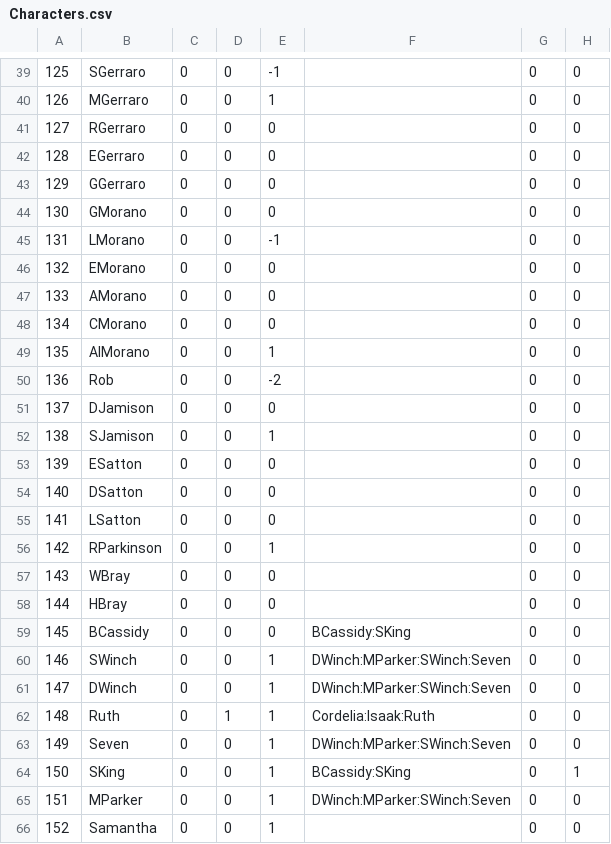
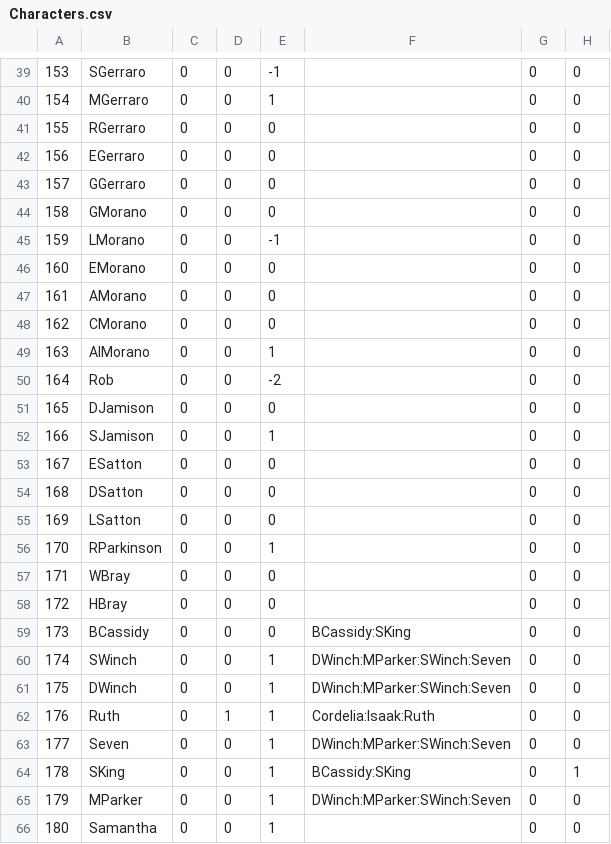
Before and after one commit to Kreyl/ArmletBT, a CSV file: MusicProcessor/Characters.csv, drawn as a sheet; only a part is shown, gaps mark what is left out; the diff covers the shown part only; the diff names each change by its address in the sheet, - before the commit and + after, or states it on an @@ line.

```diff
--- a/MusicProcessor/Characters.csv
+++ b/MusicProcessor/Characters.csv
-A39: 125
+A39: 153
-A40: 126
+A40: 154
-A41: 127
+A41: 155
-A42: 128
+A42: 156
-A43: 129
+A43: 157
-A44: 130
+A44: 158
-A45: 131
+A45: 159
-A46: 132
+A46: 160
-A47: 133
+A47: 161
-A48: 134
+A48: 162
-A49: 135
+A49: 163
-A50: 136
+A50: 164
-A51: 137
+A51: 165
-A52: 138
+A52: 166
-A53: 139
+A53: 167
-A54: 140
+A54: 168
-A55: 141
+A55: 169
-A56: 142
+A56: 170
-A57: 143
+A57: 171
-A58: 144
+A58: 172
-A59: 145
+A59: 173
-A60: 146
+A60: 174
-A61: 147
+A61: 175
-A62: 148
+A62: 176
-A63: 149
+A63: 177
-A64: 150
+A64: 178
-A65: 151
+A65: 179
-A66: 152
+A66: 180
```
Also changed, not shown: 27 edited cells elsewhere in this file, MusicProcessor/Reasons.csv, 3 other files.
